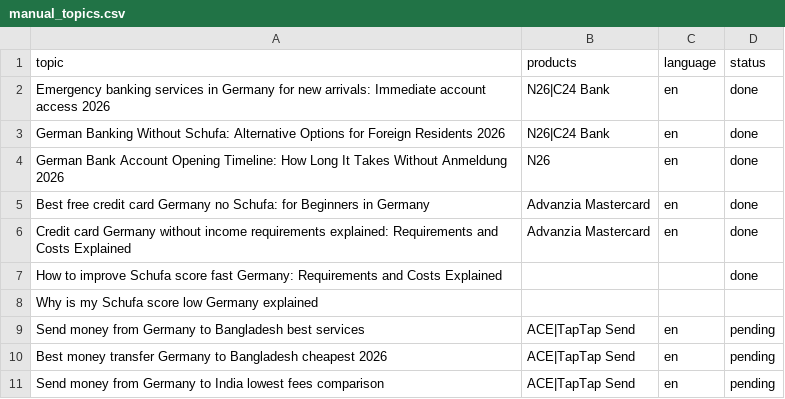
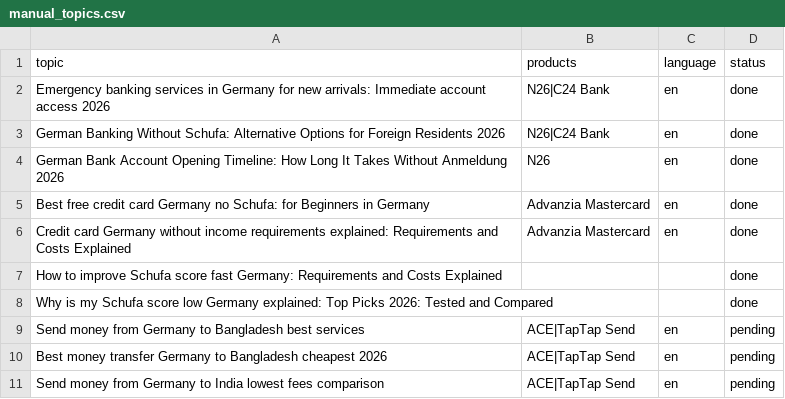
Before and after one commit to inazir/germanysupport-autoblogger, a CSV file: manual_topics.csv, drawn as a sheet; only a part is shown; removed rows and columns are numbered as before the commit, all else as after; the diff names each change by its address in the sheet, - before the commit and + after, or states it on an @@ line.

Commit message:
Auto-sync manual_topics.csv from server 2026-04-06 05:16:44

```diff
--- a/manual_topics.csv
+++ b/manual_topics.csv
-row 8: Why is my Schufa score low Germany explained
+row 8: Why is my Schufa score low Germany explained: Top Picks 2026: Tested and Compared |  |  | done
```
